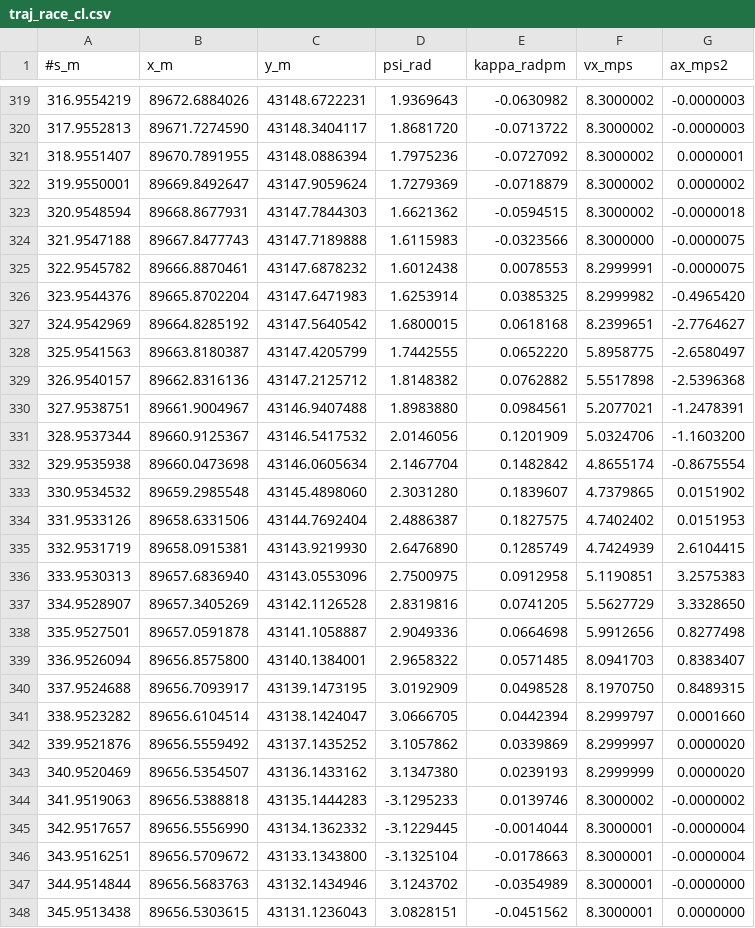
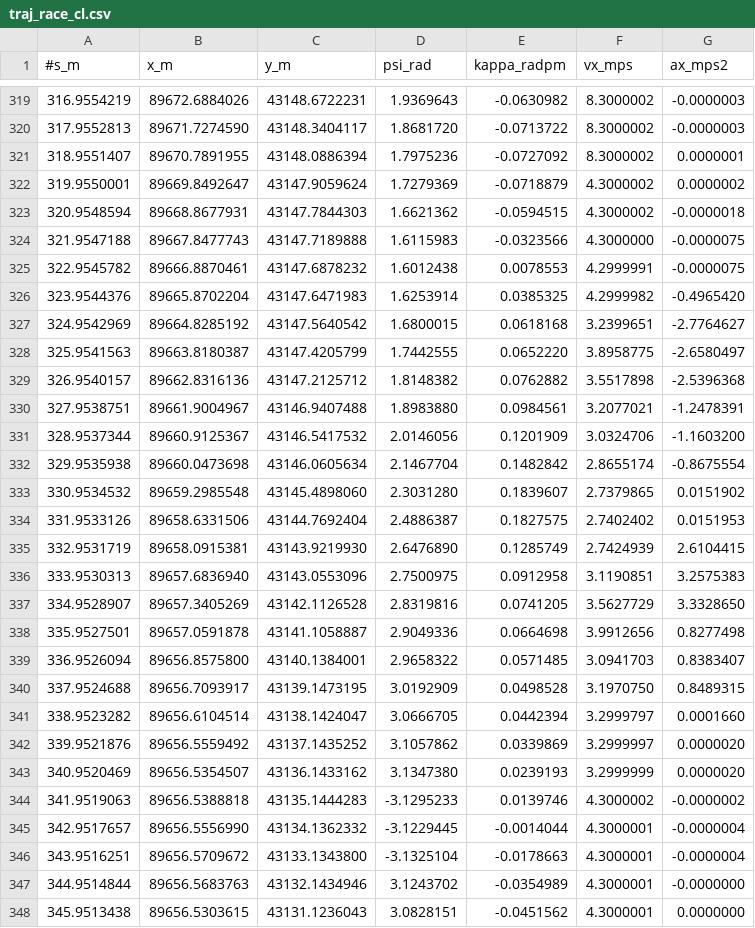
Before and after one commit to booars/aichallenge-2024, a CSV file: aichallenge/workspace/src/aichallenge_submit/booars_launch/map/csv/traj_race_cl.csv, drawn as a sheet; only a part is shown, gaps mark what is left out; the diff covers the shown part only.

```diff
--- a/aichallenge/workspace/src/aichallenge_submit/booars_launch/map/csv/traj_race_cl.csv
+++ b/aichallenge/workspace/src/aichallenge_submit/booars_launch/map/csv/traj_race_cl.csv
@@ -321,28 +321,28 @@
 318.9551407, 89670.7891955, 43148.0886394, 1.7975236, -0.0727092, 8.3000002, 0.0000001
-319.9550001, 89669.8492647, 43147.9059624, 1.7279369, -0.0718879, 8.3000002, 0.0000002
-320.9548594, 89668.8677931, 43147.7844303, 1.6621362, -0.0594515, 8.3000002, -0.0000018
-321.9547188, 89667.8477743, 43147.7189888, 1.6115983, -0.0323566, 8.3000000, -0.0000075
-322.9545782, 89666.8870461, 43147.6878232, 1.6012438, 0.0078553, 8.2999991, -0.0000075
-323.9544376, 89665.8702204, 43147.6471983, 1.6253914, 0.0385325, 8.2999982, -0.4965420
-324.9542969, 89664.8285192, 43147.5640542, 1.6800015, 0.0618168, 8.2399651, -2.7764627
-325.9541563, 89663.8180387, 43147.4205799, 1.7442555, 0.0652220, 5.8958775, -2.6580497
-326.9540157, 89662.8316136, 43147.2125712, 1.8148382, 0.0762882, 5.5517898, -2.5396368
-327.9538751, 89661.9004967, 43146.9407488, 1.8983880, 0.0984561, 5.2077021, -1.2478391
-328.9537344, 89660.9125367, 43146.5417532, 2.0146056, 0.1201909, 5.0324706, -1.1603200
-329.9535938, 89660.0473698, 43146.0605634, 2.1467704, 0.1482842, 4.8655174, -0.8675554
-330.9534532, 89659.2985548, 43145.4898060, 2.3031280, 0.1839607, 4.7379865, 0.0151902
-331.9533126, 89658.6331506, 43144.7692404, 2.4886387, 0.1827575, 4.7402402, 0.0151953
-332.9531719, 89658.0915381, 43143.9219930, 2.6476890, 0.1285749, 4.7424939, 2.6104415
-333.9530313, 89657.6836940, 43143.0553096, 2.7500975, 0.0912958, 5.1190851, 3.2575383
-334.9528907, 89657.3405269, 43142.1126528, 2.8319816, 0.0741205, 5.5627729, 3.3328650
-335.9527501, 89657.0591878, 43141.1058887, 2.9049336, 0.0664698, 5.9912656, 0.8277498
-336.9526094, 89656.8575800, 43140.1384001, 2.9658322, 0.0571485, 8.0941703, 0.8383407
-337.9524688, 89656.7093917, 43139.1473195, 3.0192909, 0.0498528, 8.1970750, 0.8489315
-338.9523282, 89656.6104514, 43138.1424047, 3.0666705, 0.0442394, 8.2999797, 0.0001660
-339.9521876, 89656.5559492, 43137.1435252, 3.1057862, 0.0339869, 8.2999997, 0.0000020
-340.9520469, 89656.5354507, 43136.1433162, 3.1347380, 0.0239193, 8.2999999, 0.0000020
-341.9519063, 89656.5388818, 43135.1444283, -3.1295233, 0.0139746, 8.3000002, -0.0000002
-342.9517657, 89656.5556990, 43134.1362332, -3.1229445, -0.0014044, 8.3000001, -0.0000004
-343.9516251, 89656.5709672, 43133.1343800, -3.1325104, -0.0178663, 8.3000001, -0.0000004
-344.9514844, 89656.5683763, 43132.1434946, 3.1243702, -0.0354989, 8.3000001, -0.0000000
-345.9513438, 89656.5303615, 43131.1236043, 3.0828151, -0.0451562, 8.3000001, 0.0000000
+319.9550001, 89669.8492647, 43147.9059624, 1.7279369, -0.0718879, 4.3000002, 0.0000002
+320.9548594, 89668.8677931, 43147.7844303, 1.6621362, -0.0594515, 4.3000002, -0.0000018
+321.9547188, 89667.8477743, 43147.7189888, 1.6115983, -0.0323566, 4.3000000, -0.0000075
+322.9545782, 89666.8870461, 43147.6878232, 1.6012438, 0.0078553, 4.2999991, -0.0000075
+323.9544376, 89665.8702204, 43147.6471983, 1.6253914, 0.0385325, 4.2999982, -0.4965420
+324.9542969, 89664.8285192, 43147.5640542, 1.6800015, 0.0618168, 3.2399651, -2.7764627
+325.9541563, 89663.8180387, 43147.4205799, 1.7442555, 0.0652220, 3.8958775, -2.6580497
+326.9540157, 89662.8316136, 43147.2125712, 1.8148382, 0.0762882, 3.5517898, -2.5396368
+327.9538751, 89661.9004967, 43146.9407488, 1.8983880, 0.0984561, 3.2077021, -1.2478391
+328.9537344, 89660.9125367, 43146.5417532, 2.0146056, 0.1201909, 3.0324706, -1.1603200
+329.9535938, 89660.0473698, 43146.0605634, 2.1467704, 0.1482842, 2.8655174, -0.8675554
+330.9534532, 89659.2985548, 43145.4898060, 2.3031280, 0.1839607, 2.7379865, 0.0151902
+331.9533126, 89658.6331506, 43144.7692404, 2.4886387, 0.1827575, 2.7402402, 0.0151953
+332.9531719, 89658.0915381, 43143.9219930, 2.6476890, 0.1285749, 2.7424939, 2.6104415
+333.9530313, 89657.6836940, 43143.0553096, 2.7500975, 0.0912958, 3.1190851, 3.2575383
+334.9528907, 89657.3405269, 43142.1126528, 2.8319816, 0.0741205, 3.5627729, 3.3328650
+335.9527501, 89657.0591878, 43141.1058887, 2.9049336, 0.0664698, 3.9912656, 0.8277498
+336.9526094, 89656.8575800, 43140.1384001, 2.9658322, 0.0571485, 3.0941703, 0.8383407
+337.9524688, 89656.7093917, 43139.1473195, 3.0192909, 0.0498528, 3.1970750, 0.8489315
+338.9523282, 89656.6104514, 43138.1424047, 3.0666705, 0.0442394, 3.2999797, 0.0001660
+339.9521876, 89656.5559492, 43137.1435252, 3.1057862, 0.0339869, 3.2999997, 0.0000020
+340.9520469, 89656.5354507, 43136.1433162, 3.1347380, 0.0239193, 3.2999999, 0.0000020
+341.9519063, 89656.5388818, 43135.1444283, -3.1295233, 0.0139746, 4.3000002, -0.0000002
+342.9517657, 89656.5556990, 43134.1362332, -3.1229445, -0.0014044, 4.3000001, -0.0000004
+343.9516251, 89656.5709672, 43133.1343800, -3.1325104, -0.0178663, 4.3000001, -0.0000004
+344.9514844, 89656.5683763, 43132.1434946, 3.1243702, -0.0354989, 4.3000001, -0.0000000
+345.9513438, 89656.5303615, 43131.1236043, 3.0828151, -0.0451562, 4.3000001, 0.0000000
```
Also changed, not shown: 1 edited cell elsewhere in this file, 2 other files.
